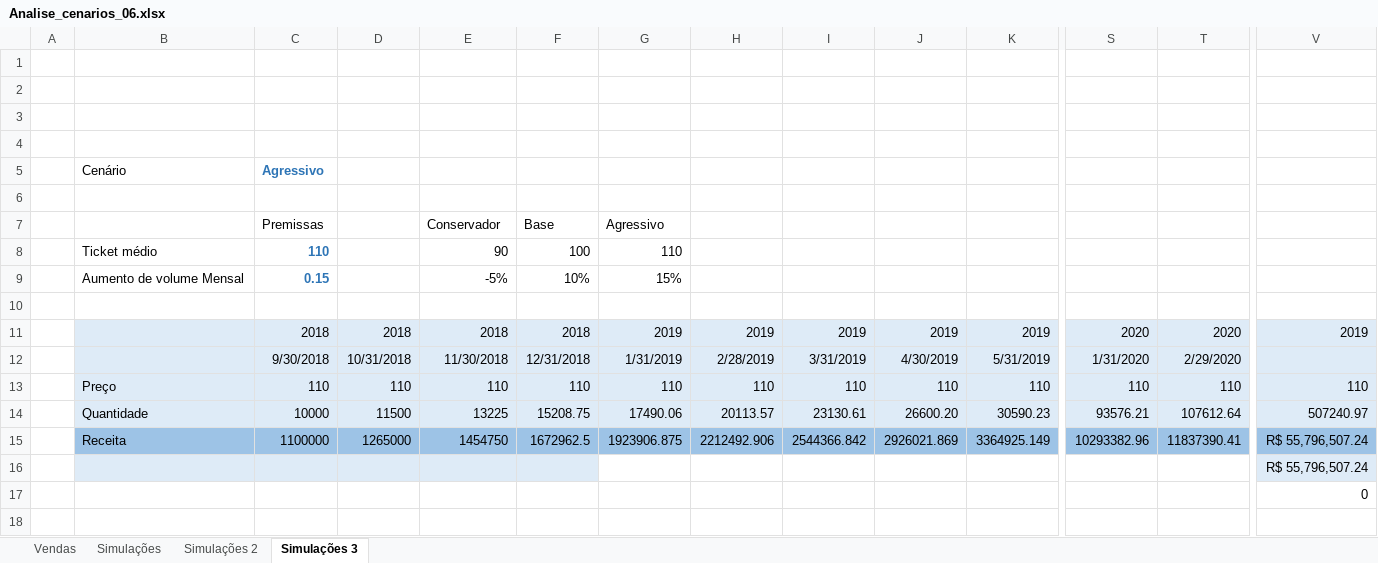
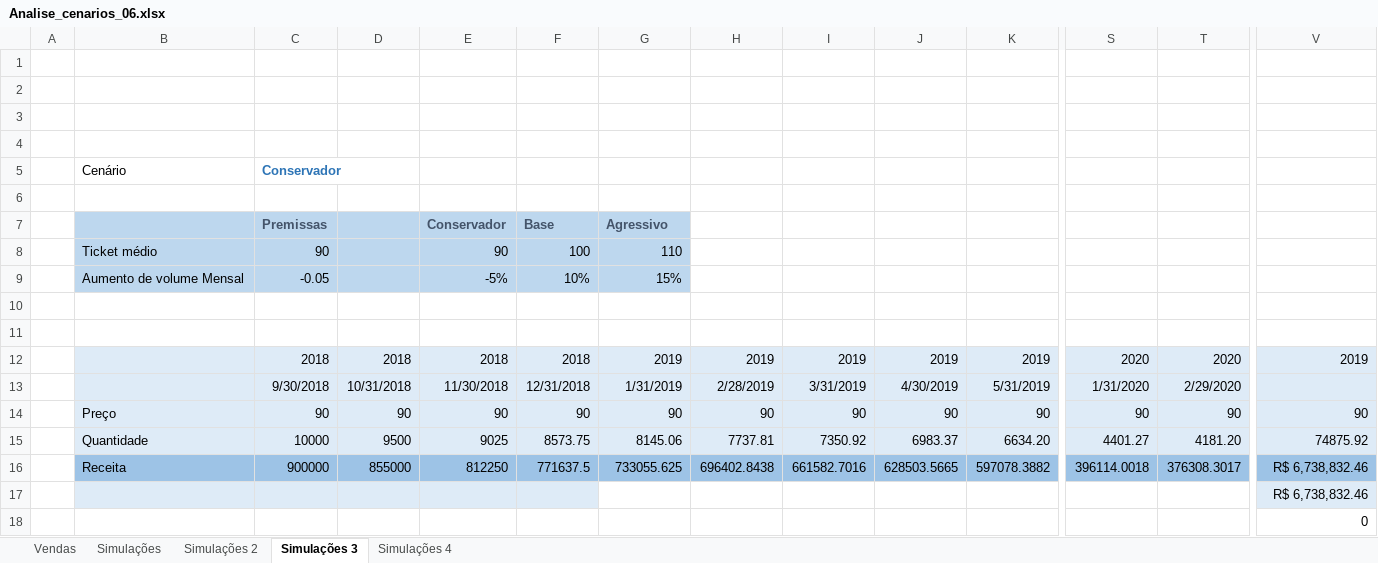
Before and after one commit to thierryLchaves/Santander-Imersao-Digital, an Excel workbook: Analise_de_dados_e_IA_Nivelamento/Semana_06/Excel_Simulacao_e_analise_de_cenarios/06_Metas_e_mais_cenarios_complexos/db/Analise_cenarios_06.xlsx, sheet Simulações 3, drawn as a sheet; only a part is shown, gaps mark what is left out; values as stored, in another font and other column widths than the file's, no borders; removed rows and columns are numbered as before the commit, all else as after; rows hold the shown columns only; the diff names each change by its address in the sheet, - before the commit and + after, or states it on an @@ line.

```diff
--- a/Analise_de_dados_e_IA_Nivelamento/Semana_06/Excel_Simulacao_e_analise_de_cenarios/06_Metas_e_mais_cenarios_complexos/db/Analise_cenarios_06.xlsx (sheet Simulações 3)
+++ b/Analise_de_dados_e_IA_Nivelamento/Semana_06/Excel_Simulacao_e_analise_de_cenarios/06_Metas_e_mais_cenarios_complexos/db/Analise_cenarios_06.xlsx (sheet Simulações 3)
+sheet tab: Simulações 4
-C5: Agressivo
+C5: Conservador
-B7:G9 fill: none
+B7:G9 fill: #BDD7EE
@@ C7 bold: off → on, text colour: black → #44546A @@
@@ E7:G7 bold: off → on, text colour: black → #44546A @@
-C8: 110
+C8: 90
@@ C8:C9 bold: on → off, text colour: #2E75B6 → black @@
-C9: 0.15
+C9: -0.05
+row 10: (empty)
-row 13:  | Preço | 110 | 110 | 110 | 110 | 110 | 110 | 110 | 110 | 110 | 110 | 110 | 110
-row 14:  | Quantidade | 10000 | 11500 | 13225 | 15208.75 | 17490.06 | 20113.57 | 23130.61 | 26600.20 | 30590.23 | 93576.21 | 107612.64 | 507240.97
-row 15:  | Receita | 1100000 | 1265000 | 1454750 | 1672962.5 | 1923906.875 | 2212492.906 | 2544366.842 | 2926021.869 | 3364925.149 | 10293382.96 | 11837390.41 | R$ 55,796,507.24
+row 14:  | Preço | 90 | 90 | 90 | 90 | 90 | 90 | 90 | 90 | 90 | 90 | 90 | 90
+row 15:  | Quantidade | 10000 | 9500 | 9025 | 8573.75 | 8145.06 | 7737.81 | 7350.92 | 6983.37 | 6634.20 | 4401.27 | 4181.20 | 74875.92
+row 16:  | Receita | 900000 | 855000 | 812250 | 771637.5 | 733055.625 | 696402.8438 | 661582.7016 | 628503.5665 | 597078.3882 | 396114.0018 | 376308.3017 | R$ 6,738,832.46
-V17: R$ 55,796,507.24
+V17: R$ 6,738,832.46
```
Also changed, not shown: formulas that keep their value, 6 other files.
